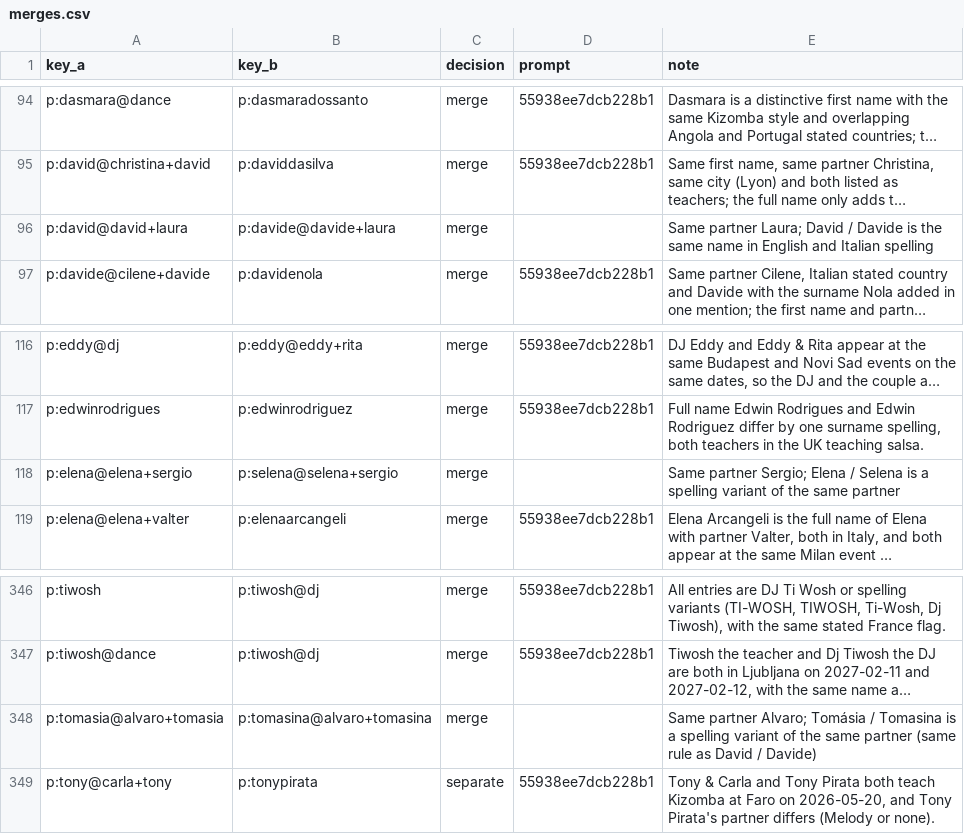
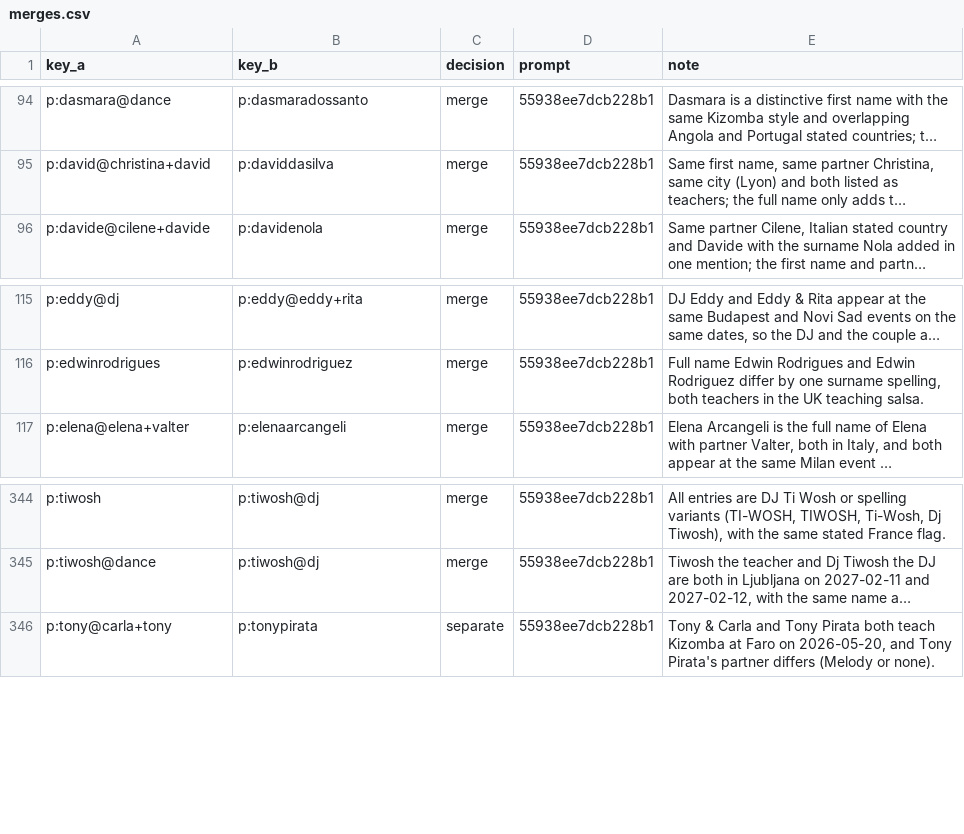
Before and after one commit to clombion/kiz-radar, a CSV file: pipeline/extract/merges.csv, drawn as a sheet; only a part is shown, gaps mark what is left out; long unchanged cells end in …; the diff names each change by its address in the sheet, - before the commit and + after, or states it on an @@ line.

Commit message:
Claims decide artist identity, homes, bookings and site waits
A claim (pipeline/claims.py) is a typed record of one fact no step derives:
a merge, a home country, a booking, or what a ticket site's festivals wait
for. Its source is its channel, and gives its priority: the admin's (the
kiz-radar-claims repository, checked out as the claims/ submodule, one file
per claim named by its digest), then an organiser's, then the merge
review's (extract/merges.csv). Per subject the highest source decides, then
the latest, then the greatest digest, so the outcome is one function of the
set of claims.

Today's hand decisions moved there once, row for row: artist_merges.csv,
artist_bookings.csv, artist_countries.csv, exceptions.py and the three hand
rows of merges.csv (123 claims). resolve_artists applies every merge,
booking and home claim; the export gains claims and artist_homes, and
artist_ids.retired_into (migration 5), from which the site redirects old
ids. artist_keys holds every key, marking those mentions produce: a claim
naming another is orphaned (4 today) and decides nothing. The site build no
longer merges anything itself.

Also:
- one bookings definition: role rows say what counts them (lineup within
  booking within present); an MC is a booking; merge suggestions read
  bookings and stated countries from the site database, with no country
  inferred from bookings; their countries and calendar are states;
- couple members who share a name are two people (Chiara & Chiara);
- merge laws tested: any order, a split gets its own id back;
- suggestions name mention keys and drop their unread decision column;
- the steps and the checks check the claims out; Refresh events moves the
  pin and commits it with the export.

```diff
--- a/pipeline/extract/merges.csv
+++ b/pipeline/extract/merges.csv
-row 96: p:david@david+laura | p:davide@davide+laura | merge |  | Same partner Laura; David / Davide is the same name in English and Italian spelling
-row 118: p:elena@elena+sergio | p:selena@selena+sergio | merge |  | Same partner Sergio; Elena / Selena is a spelling variant of the same partner
-row 348: p:tomasia@alvaro+tomasia | p:tomasina@alvaro+tomasina | merge |  | Same partner Alvaro; Tomásia / Tomasina is a spelling variant of the same partner (same rule as David / Davide)
```
Also changed, not shown: 34 other files.
